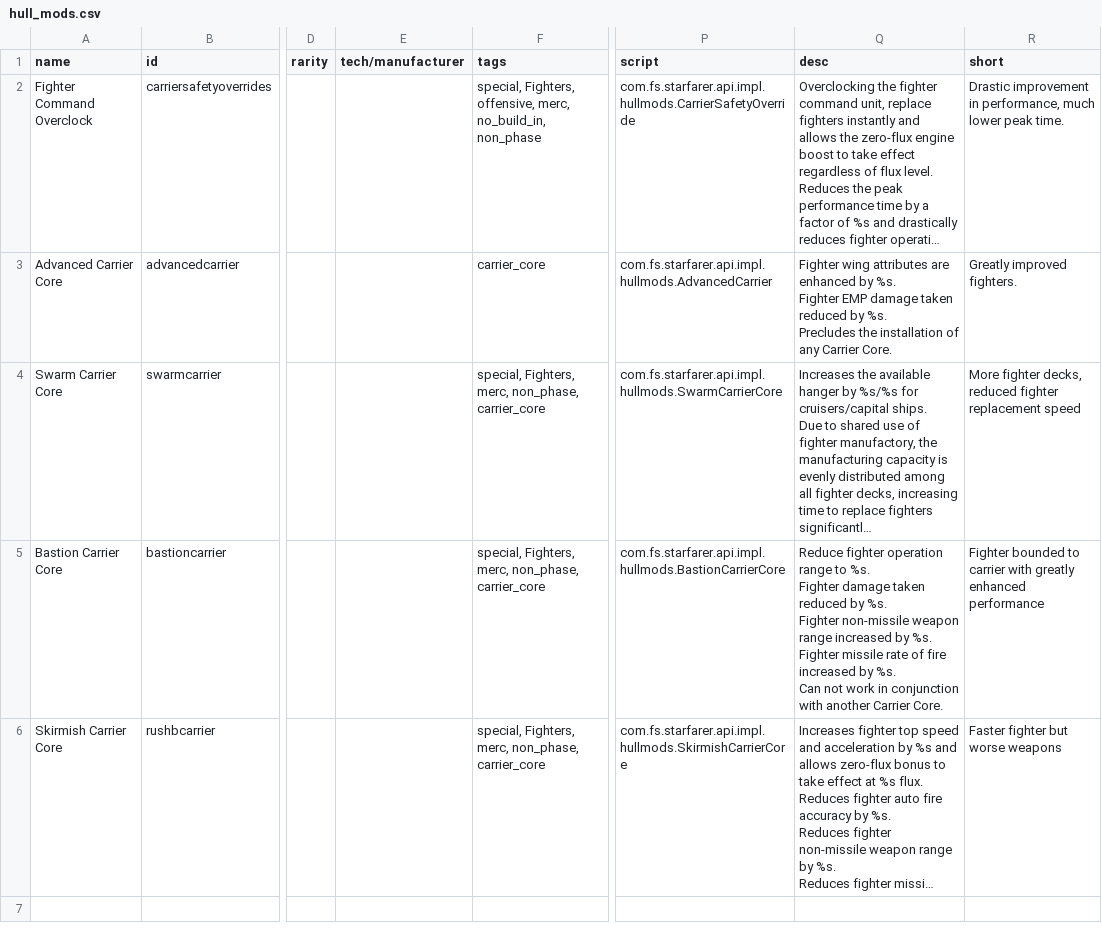
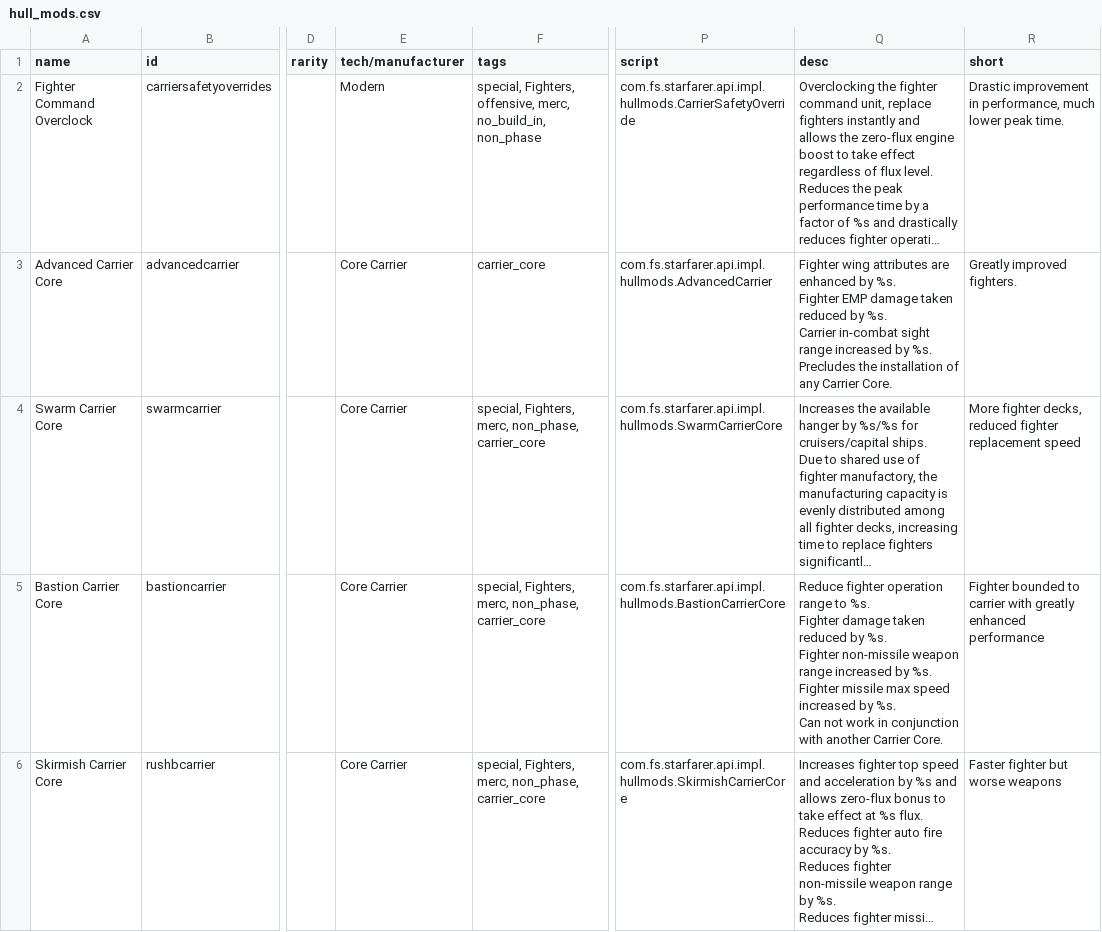
Before and after one commit to Sutopia/-StarSector-0.95a-Modern-Carrier, a CSV file: data/hullmods/hull_mods.csv, drawn as a sheet; only a part is shown, gaps mark what is left out; long unchanged cells end in …; ↵ is a line break in a cell; the diff covers the shown part only; the diff names each change by its address in the sheet, - before the commit and + after, or states it on an @@ line.

Commit message:
V1.0 source - no script

```diff
--- a/data/hullmods/hull_mods.csv
+++ b/data/hullmods/hull_mods.csv
-E2 (tech/manufacturer): (empty)
+E2 (tech/manufacturer): Modern
-E3:E6 (tech/manufacturer): (empty)
+E3:E6 (tech/manufacturer): Core Carrier
-Q3 (desc): …by %s. ↵ Precludes the…
+Q3 (desc): …by %s. ↵ Carrier in-combat sight range increased by %s. ↵ Precludes the…
-Q5 (desc): …Fighter missile rate of fire increased by…
+Q5 (desc): …Fighter missile max speed increased by…
```
Also changed, not shown: 5 added rows elsewhere in this file, 9 other files.
